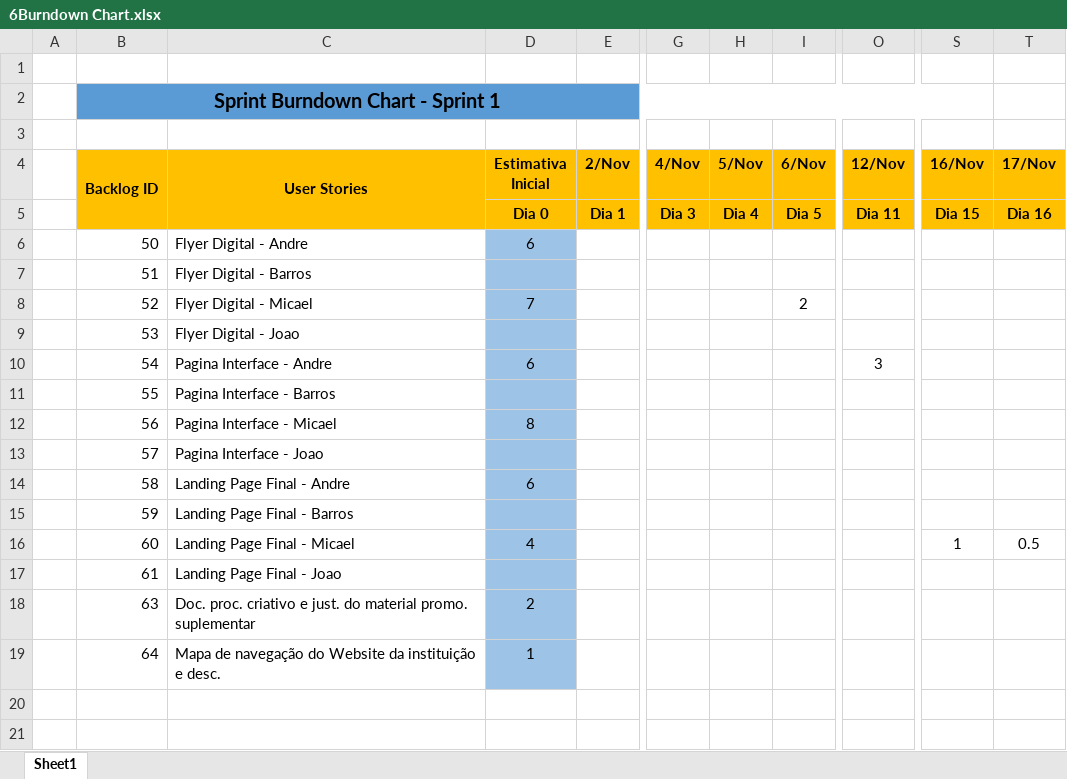
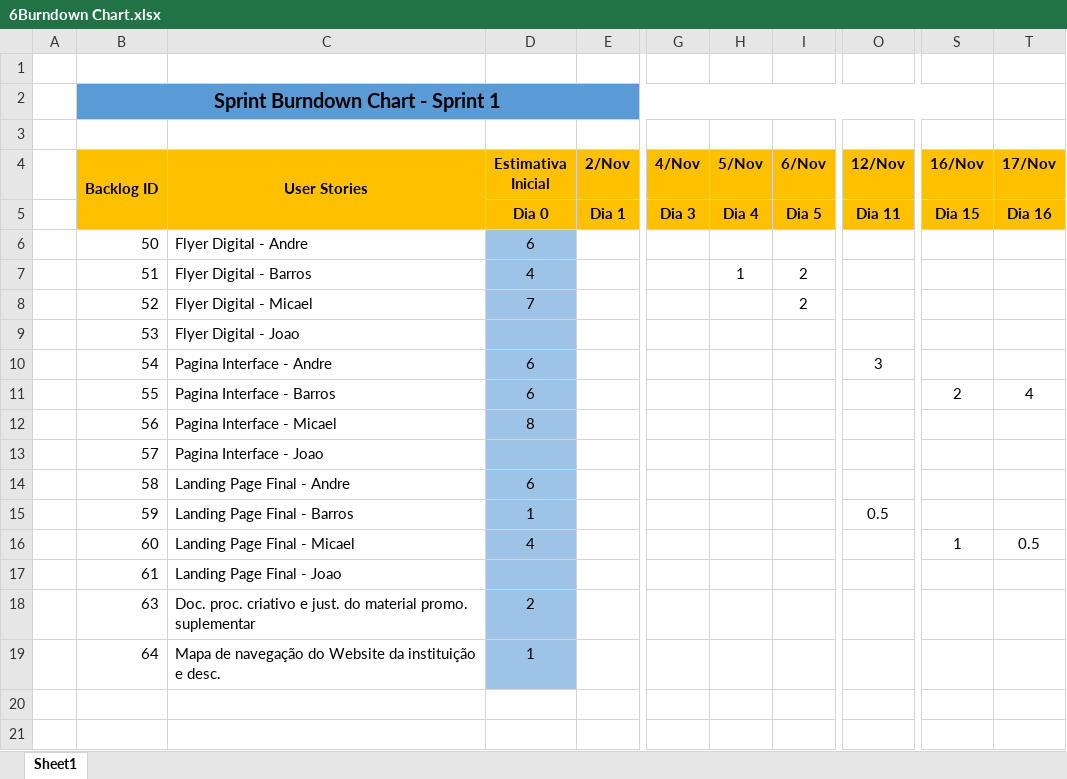
Before and after one commit to barros0/shelbyfc-project, an Excel workbook: 6Burndown Chart.xlsx, sheet Sheet1, drawn as a sheet; only a part is shown, gaps mark what is left out; values as stored, in another font and other column widths than the file's, no borders; charts and pictures not drawn; the diff covers the shown part only; the diff names each change by its address in the sheet, - before the commit and + after, or states it on an @@ line.

```diff
--- a/6Burndown Chart.xlsx (sheet Sheet1)
+++ b/6Burndown Chart.xlsx (sheet Sheet1)
-D7 (Estimativa Inicial): (empty)
+D7 (Estimativa Inicial): 4
-H7 (5/Nov): (empty)
+H7 (5/Nov): 1
-I7 (6/Nov): (empty)
+I7 (6/Nov): 2
-D11 (Estimativa Inicial): (empty)
+D11 (Estimativa Inicial): 6
-S11 (16/Nov): (empty)
+S11 (16/Nov): 2
-T11 (17/Nov): (empty)
+T11 (17/Nov): 4
-D15 (Estimativa Inicial): (empty)
+D15 (Estimativa Inicial): 1
-O15 (12/Nov): (empty)
+O15 (12/Nov): 0.5
```
Also changed, not shown: 33 edited cells and cell formats elsewhere in this sheet, charts or pictures.
